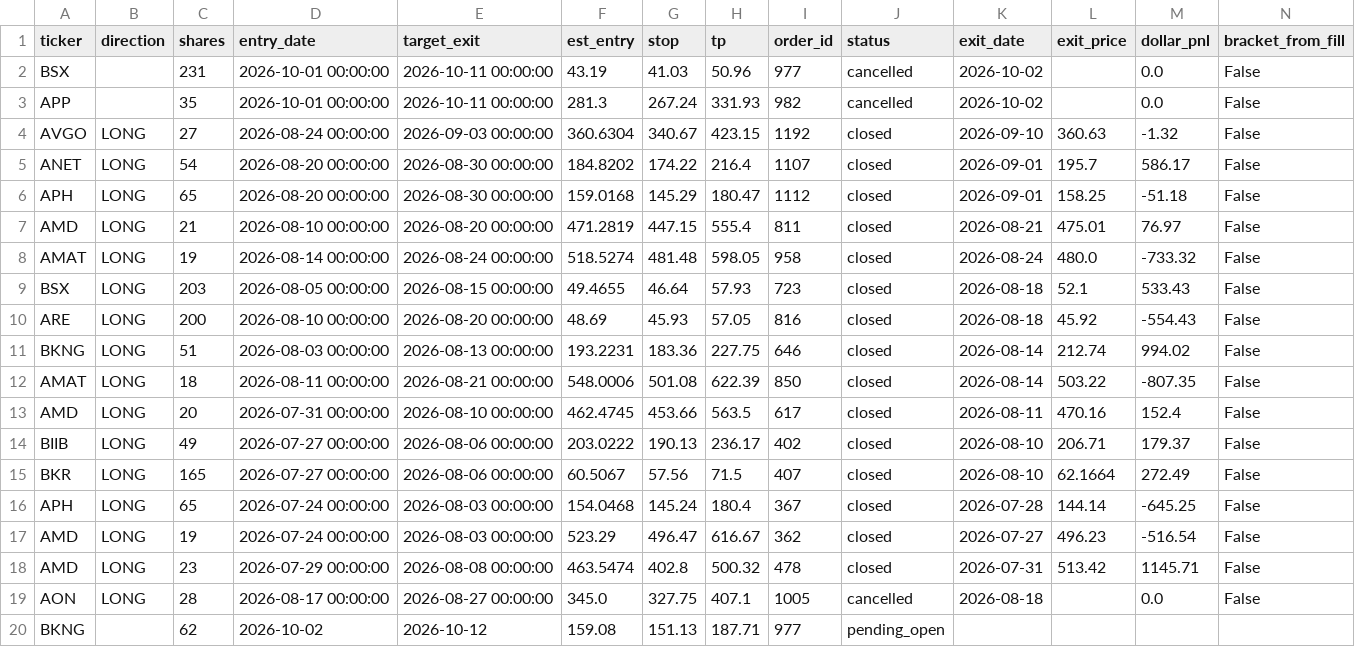
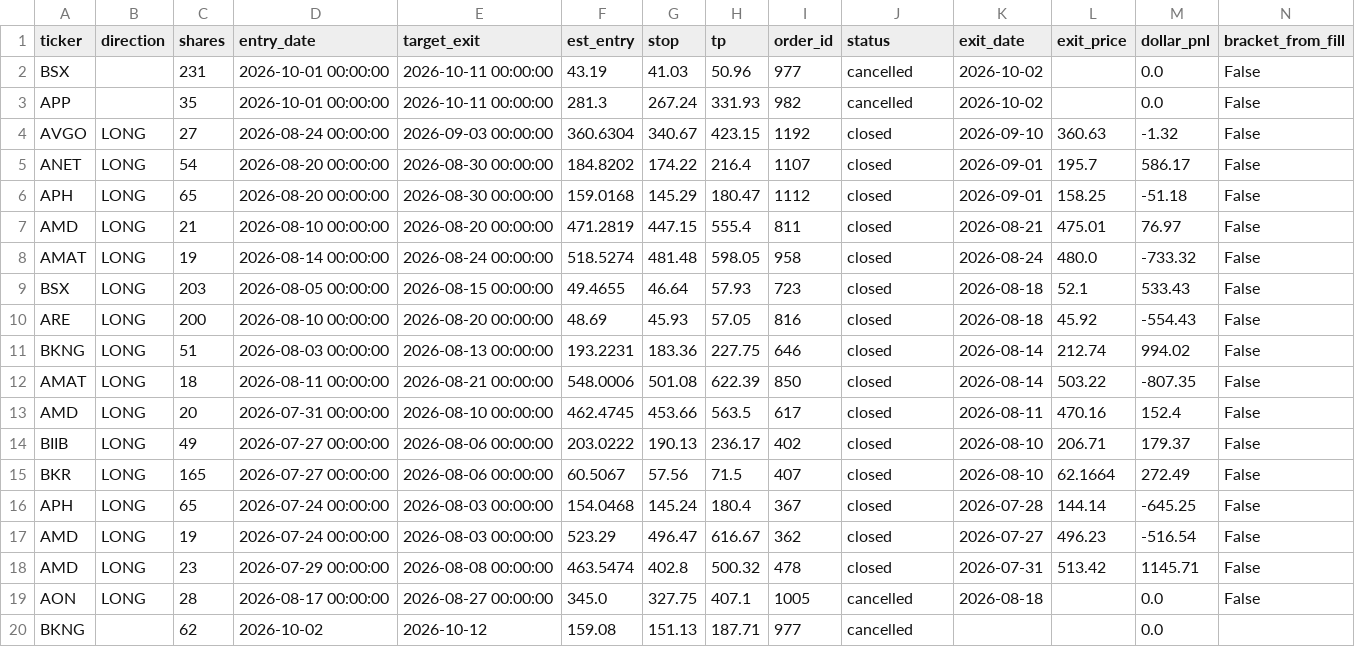
Before and after one commit to juayhiang/alphax-dashboard, a CSV file: data/nope_trades.csv, drawn as a sheet.

Commit message:
Auto-sync trade logs Mon 05 Oct 2026 20:00:15.71

```diff
--- a/data/nope_trades.csv
+++ b/data/nope_trades.csv
@@ -19,2 +19,2 @@ AMD,LONG,23,2026-07-29 00:00:00,2026-08-08 00:00:00,463.5474,402.8,500.32,478,cl
 AON,LONG,28,2026-08-17 00:00:00,2026-08-27 00:00:00,345.0,327.75,407.1,1005,cancelled,2026-08-18,,0.0,False
-BKNG,,62,2026-10-02,2026-10-12,159.08,151.13,187.71,977,pending_open,,,,
+BKNG,,62,2026-10-02,2026-10-12,159.08,151.13,187.71,977,cancelled,,,0.0,
```
